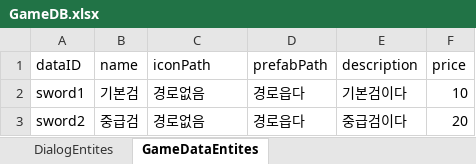
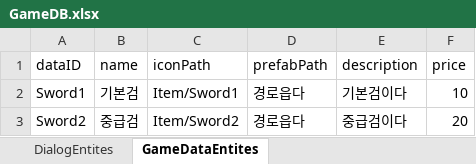
Before and after one commit to LSHHHHHHz/3D_RPG_241013, an Excel workbook: Assets/Scrips/Excel/GameDB.xlsx, sheet GameDataEntites, drawn as a sheet; values as stored, in another font and other column widths than the file's, no borders; the diff names each change by its address in the sheet, - before the commit and + after, or states it on an @@ line.

```diff
--- a/Assets/Scrips/Excel/GameDB.xlsx (sheet GameDataEntites)
+++ b/Assets/Scrips/Excel/GameDB.xlsx (sheet GameDataEntites)
-A2 (dataID): sword1
+A2 (dataID): Sword1
-C2 (iconPath): 경로없음
+C2 (iconPath): Item/Sword1
-A3 (dataID): sword2
+A3 (dataID): Sword2
-C3 (iconPath): 경로없음
+C3 (iconPath): Item/Sword2
```
Also changed, not shown: 25 other files.
